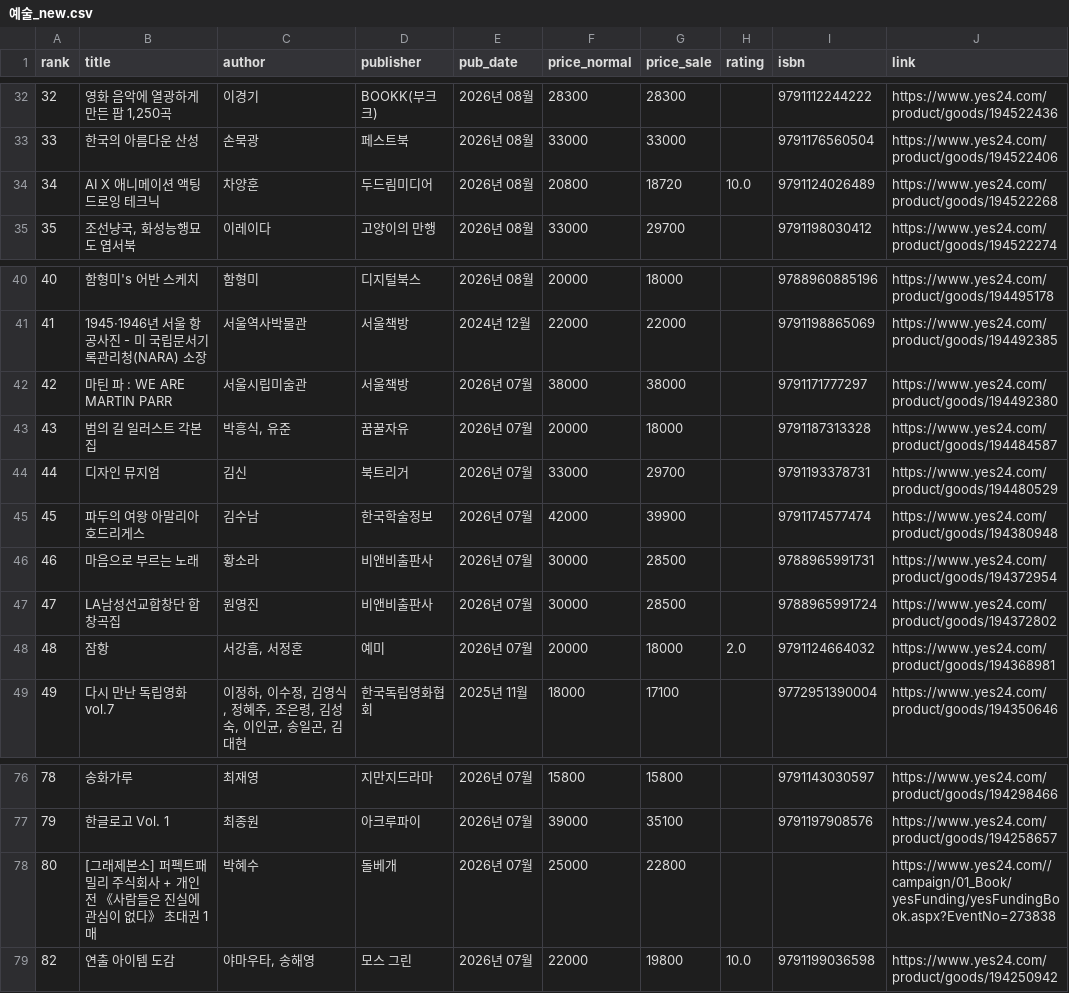
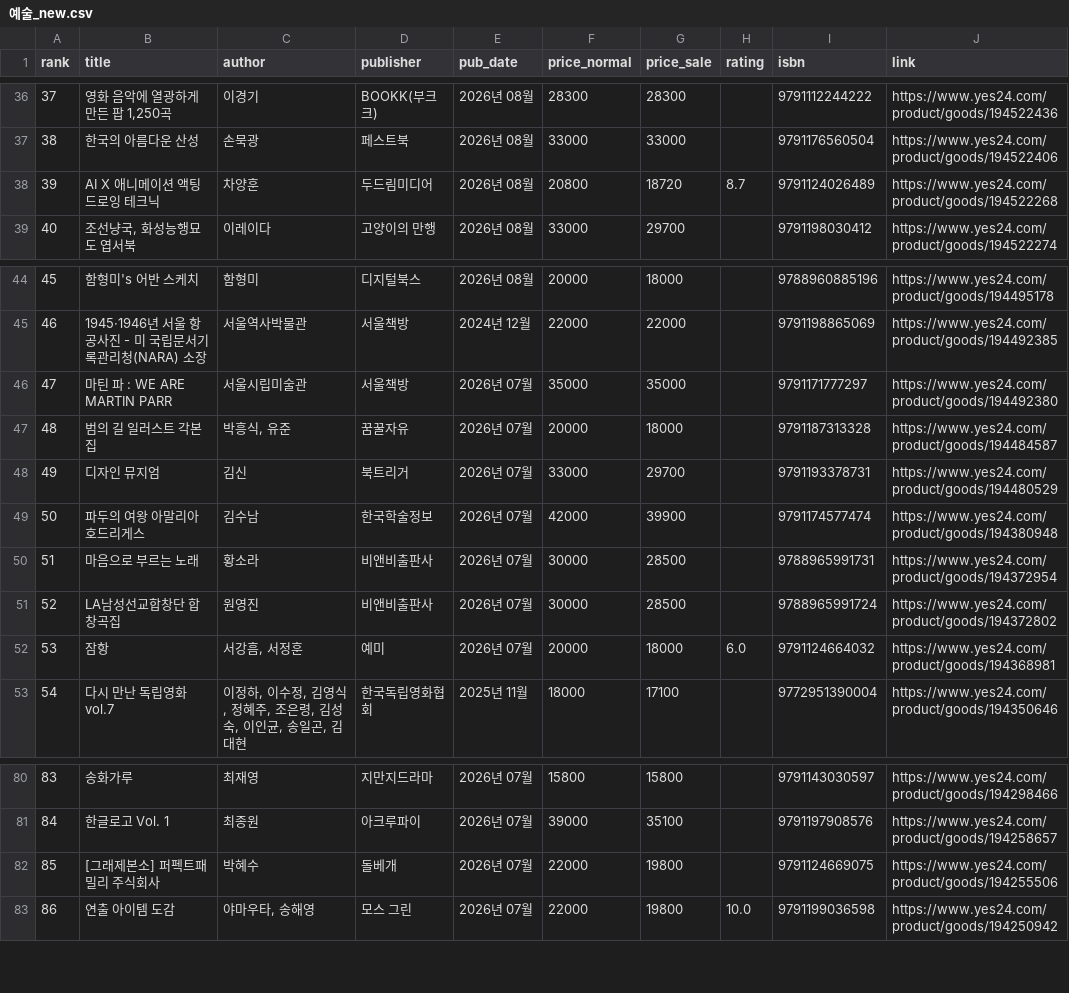
Before and after one commit to msbio79/yes24, a CSV file: data/csv/예술_new.csv, drawn as a sheet; only a part is shown, gaps mark what is left out; removed rows and columns are numbered as before the commit, all else as after; the diff covers the shown part only; the diff names each change by its address in the sheet, - before the commit and + after, or states it on an @@ line.

```diff
--- a/data/csv/예술_new.csv
+++ b/data/csv/예술_new.csv
@@ column A (rank) renumbered between rows 11 and 101 @@
-H38 (rating): 10.0
+H38 (rating): 8.7
-F46 (price_normal): 38000
+F46 (price_normal): 35000
-G46 (price_sale): 38000
+G46 (price_sale): 35000
-H52 (rating): 2.0
+H52 (rating): 6.0
-row 78: 80 | [그래제본소] 퍼펙트패밀리 주식회사 + 개인전 《사람들은 진실에 관심이 없다》 초대권 1매 | 박혜수 | 돌베개 | 2026년 07월 | 25000 | 22800 |  |  | https://www.yes24.com//campaign/01_Book/yesFunding/yesFundingBook.aspx?EventNo=273838
+row 82: 85 | [그래제본소] 퍼펙트패밀리 주식회사 | 박혜수 | 돌베개 | 2026년 07월 | 22000 | 19800 |  | 9791124669075 | https://www.yes24.com/product/goods/194255506
```
Also changed, not shown: 7 added rows, 6 removed rows and 1 edited cell elsewhere in this file, data/csv/대학교재_best.csv, data/csv/만화_라이트노벨_new.csv, 39 other files.
